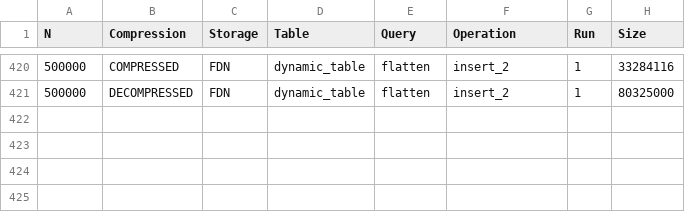
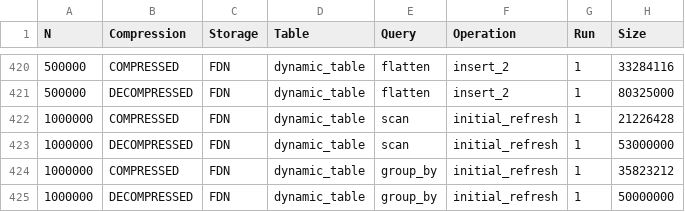
Before and after one commit to sfc-gh-ibattiston/row-id-benchmarks, a CSV file: benchmark_results_row_id_size.csv, drawn as a sheet; only a part is shown, gaps mark what is left out; the diff names each change by its address in the sheet, - before the commit and + after, or states it on an @@ line.

```diff
--- a/benchmark_results_row_id_size.csv
+++ b/benchmark_results_row_id_size.csv
+row 422: 1000000 | COMPRESSED | FDN | dynamic_table | scan | initial_refresh | 1 | 21226428
+row 423: 1000000 | DECOMPRESSED | FDN | dynamic_table | scan | initial_refresh | 1 | 53000000
+row 424: 1000000 | COMPRESSED | FDN | dynamic_table | group_by | initial_refresh | 1 | 35823212
+row 425: 1000000 | DECOMPRESSED | FDN | dynamic_table | group_by | initial_refresh | 1 | 50000000
```
Also changed, not shown: 16 other files.
